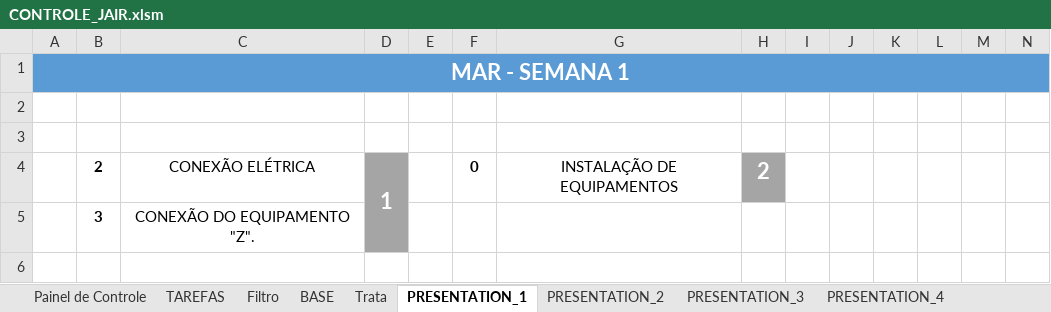
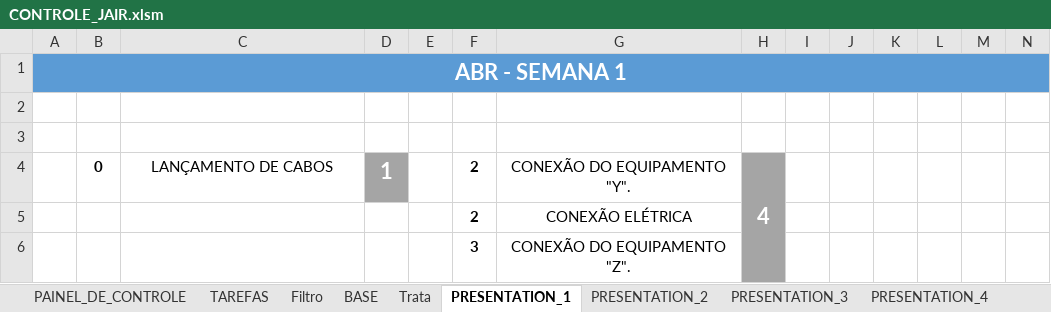
Before and after one commit to AlexsandroMO/Commands, an Excel workbook: My/CONTROLE_JAIR.xlsm, sheet PRESENTATION_1, drawn as a sheet; only a part is shown; values as stored, in another font and other column widths than the file's, no borders; removed rows and columns are numbered as before the commit, all else as after; rows hold the shown columns only; the diff names each change by its address in the sheet, - before the commit and + after, or states it on an @@ line.

```diff
--- a/My/CONTROLE_JAIR.xlsm (sheet PRESENTATION_1)
+++ b/My/CONTROLE_JAIR.xlsm (sheet PRESENTATION_1)
-sheet tab: Painel de Controle
+sheet tab: PAINEL_DE_CONTROLE
-A1: MAR - SEMANA 1
+A1: ABR - SEMANA 1
-row 4:  | 2 | CONEXÃO ELÉTRICA | 1 |  | 0 | INSTALAÇÃO DE EQUIPAMENTOS | 2
-row 5:  | 3 | CONEXÃO DO EQUIPAMENTO "Z".
+row 4:  | 0 | LANÇAMENTO DE CABOS | 1 |  | 2 | CONEXÃO DO EQUIPAMENTO "Y". | 4
+row 5:  |  |  |  |  | 2 | CONEXÃO ELÉTRICA
+row 6:  |  |  |  |  | 3 | CONEXÃO DO EQUIPAMENTO "Z".
```
Also changed, not shown: sheet BASE, sheet TAREFAS, sheet PRESENTATION_2, sheet PRESENTATION_3, sheet PAINEL_DE_CONTROLE, sheet Trata, charts or pictures.
